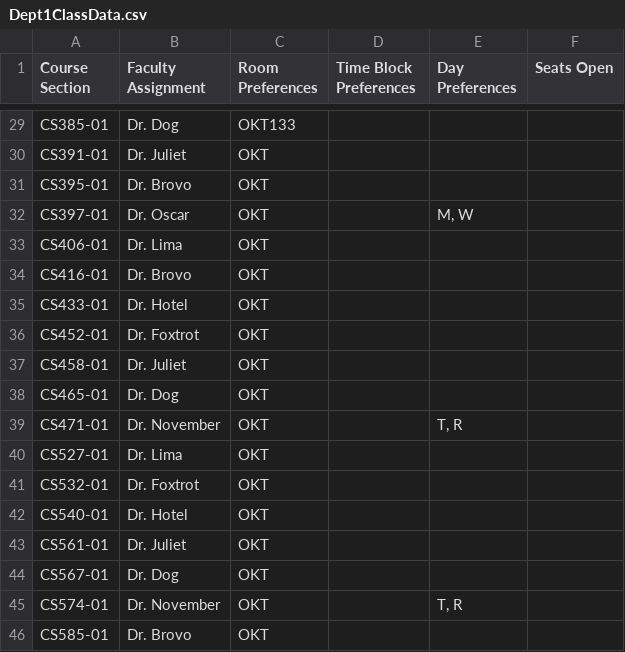
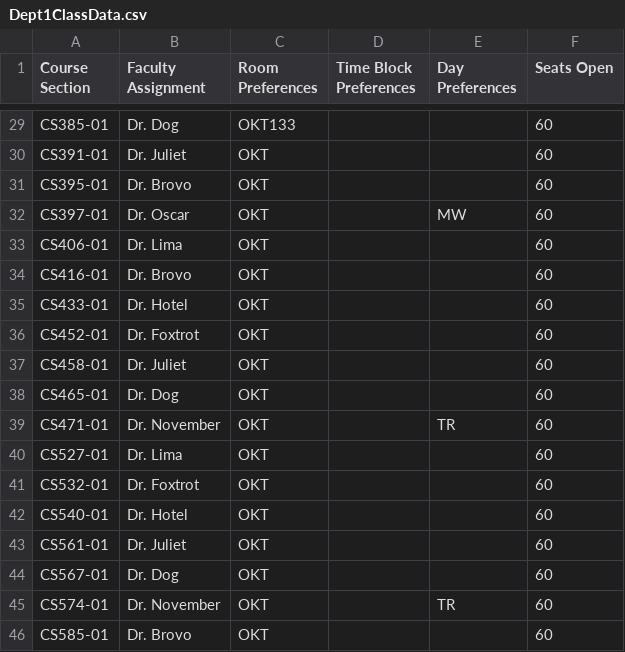
Before and after one commit to allisons212/499Team5, a CSV file: ClassData/Dept1ClassData.csv, drawn as a sheet; only a part is shown, gaps mark what is left out; the diff covers the shown part only; the diff names each change by its address in the sheet, - before the commit and + after, or states it on an @@ line.

```diff
--- a/ClassData/Dept1ClassData.csv
+++ b/ClassData/Dept1ClassData.csv
-F29:F46 (Seats Open): (empty)
+F29:F46 (Seats Open): 60
-E32 (Day Preferences): M, W
+E32 (Day Preferences): MW
-E39 (Day Preferences): T, R
+E39 (Day Preferences): TR
-E45 (Day Preferences): T, R
+E45 (Day Preferences): TR
```
Also changed, not shown: 33 edited cells elsewhere in this file, 1 other file.
